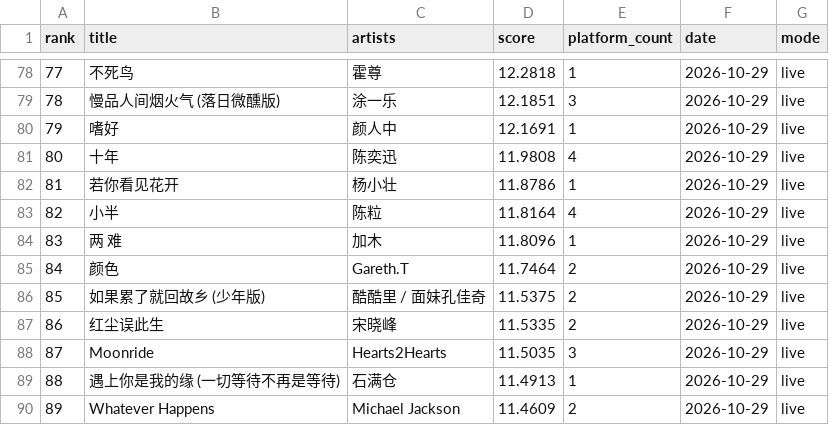
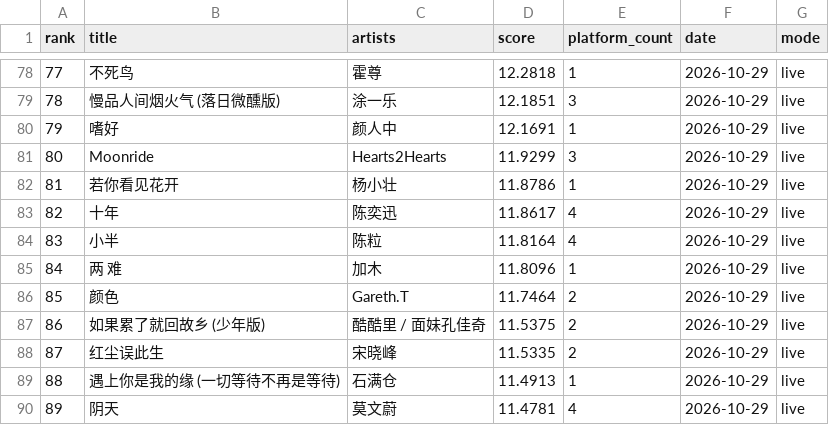
Before and after one commit to arnoldhao/resonance, a CSV file: dist/data/latest.csv, drawn as a sheet; only a part is shown, gaps mark what is left out; the diff covers the shown part only.

```diff
--- a/dist/data/latest.csv
+++ b/dist/data/latest.csv
@@ -80,11 +80,11 @@
 "79","嗜好","颜人中","12.1691","1","2026-10-29","live"
-"80","十年","陈奕迅","11.9808","4","2026-10-29","live"
+"80","Moonride","Hearts2Hearts","11.9299","3","2026-10-29","live"
 "81","若你看见花开","杨小壮","11.8786","1","2026-10-29","live"
-"82","小半","陈粒","11.8164","4","2026-10-29","live"
-"83","两 难","加木","11.8096","1","2026-10-29","live"
-"84","颜色","Gareth.T","11.7464","2","2026-10-29","live"
-"85","如果累了就回故乡 (少年版)","酷酷里 / 面妹孔佳奇","11.5375","2","2026-10-29","live"
-"86","红尘误此生","宋晓峰","11.5335","2","2026-10-29","live"
-"87","Moonride","Hearts2Hearts","11.5035","3","2026-10-29","live"
+"82","十年","陈奕迅","11.8617","4","2026-10-29","live"
+"83","小半","陈粒","11.8164","4","2026-10-29","live"
+"84","两 难","加木","11.8096","1","2026-10-29","live"
+"85","颜色","Gareth.T","11.7464","2","2026-10-29","live"
+"86","如果累了就回故乡 (少年版)","酷酷里 / 面妹孔佳奇","11.5375","2","2026-10-29","live"
+"87","红尘误此生","宋晓峰","11.5335","2","2026-10-29","live"
 "88","遇上你是我的缘 (一切等待不再是等待)","石满仓","11.4913","1","2026-10-29","live"
-"89","Whatever Happens","Michael Jackson","11.4609","2","2026-10-29","live"
+"89","阴天","莫文蔚","11.4781","4","2026-10-29","live"
```
Also changed, not shown: 28 edited cells elsewhere in this file, 50 other files.
